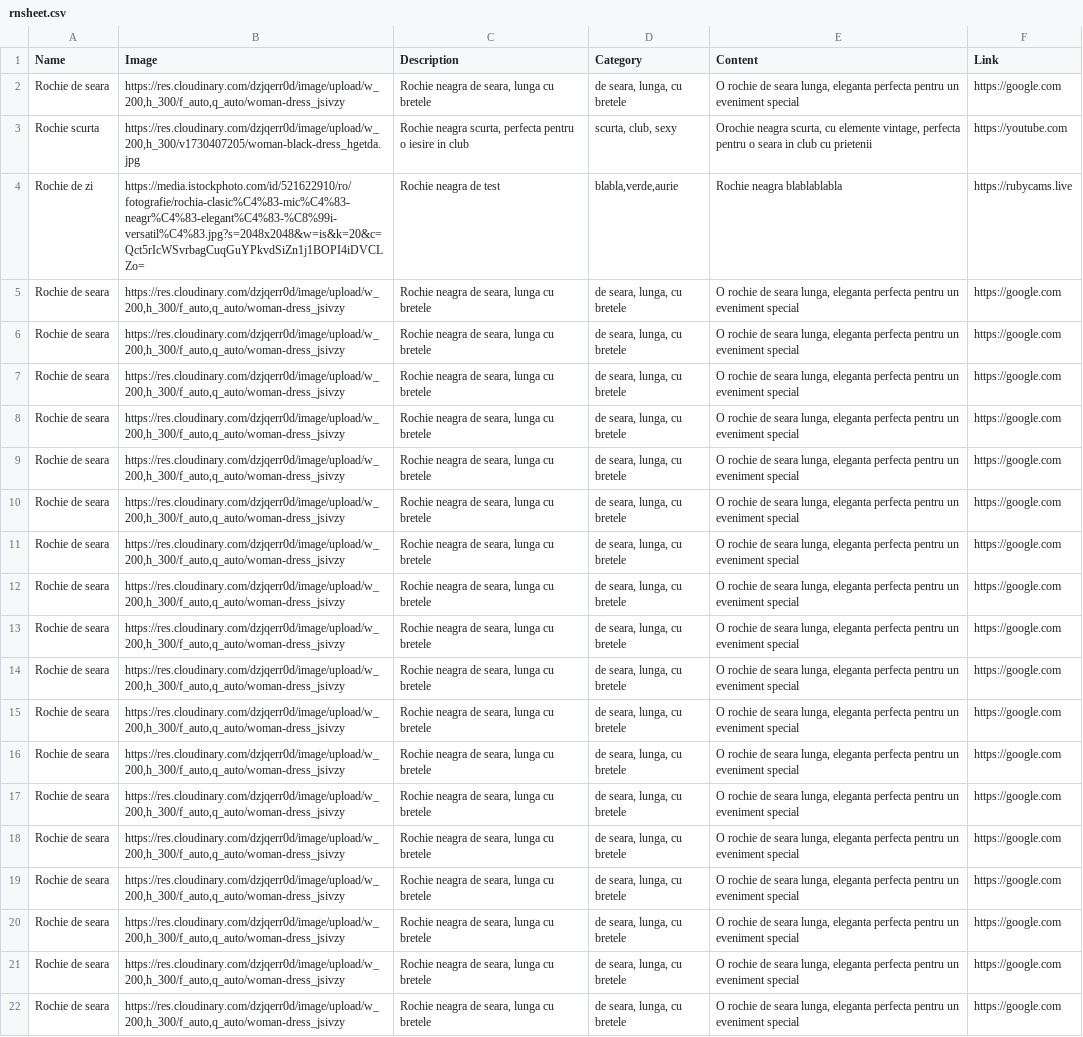
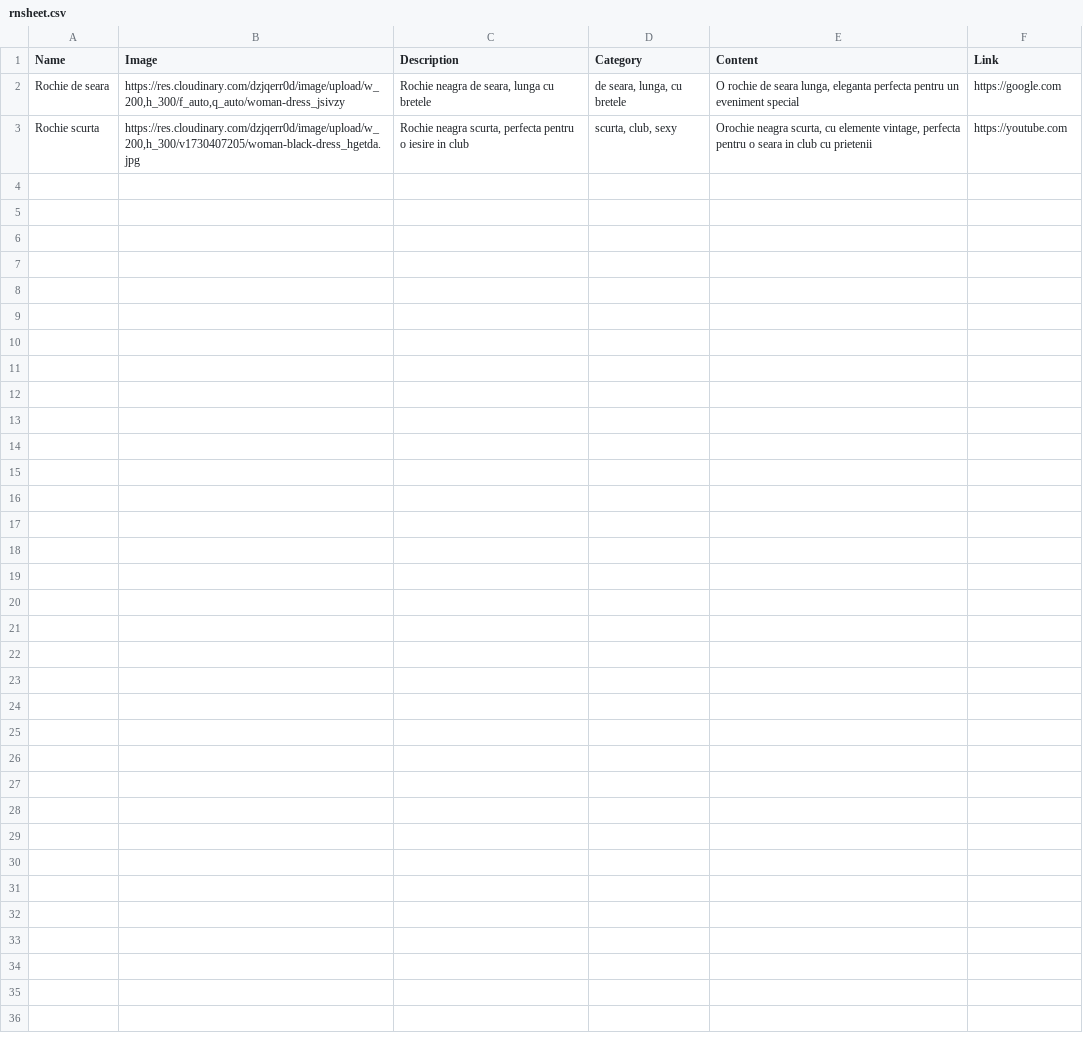
Before and after one commit to rubysdev/rncsv, a CSV file: rnsheet.csv, drawn as a sheet.

Commit message:
Update rnsheet.csv

```diff
--- a/rnsheet.csv
+++ b/rnsheet.csv
@@ -3,20 +3 @@ Rochie de seara,"https://res.cloudinary.com/dzjqerr0d/image/upload/w_200,h_300/f
 Rochie scurta,"https://res.cloudinary.com/dzjqerr0d/image/upload/w_200,h_300/v1730407205/woman-black-dress_hgetda.jpg","Rochie neagra scurta, perfecta pentru o iesire in club","scurta, club, sexy","Orochie neagra scurta, cu elemente vintage, perfecta pentru  o seara in club cu prietenii",https://youtube.com
-Rochie de zi,"https://media.istockphoto.com/id/521622910/ro/fotografie/rochia-clasic%C4%83-mic%C4%83-neagr%C4%83-elegant%C4%83-%C8%99i-versatil%C4%83.jpg?s=2048x2048&w=is&k=20&c=Qct5rIcWSvrbagCuqGuYPkvdSiZn1j1BOPI4iDVCLZo=","Rochie neagra de test","blabla,verde,aurie","Rochie neagra blablablabla",https://rubycams.live
-Rochie de seara,"https://res.cloudinary.com/dzjqerr0d/image/upload/w_200,h_300/f_auto,q_auto/woman-dress_jsivzy","Rochie neagra de seara, lunga cu bretele","de seara, lunga, cu bretele","O rochie de seara lunga, eleganta perfecta pentru un eveniment special",https://google.com
-Rochie de seara,"https://res.cloudinary.com/dzjqerr0d/image/upload/w_200,h_300/f_auto,q_auto/woman-dress_jsivzy","Rochie neagra de seara, lunga cu bretele","de seara, lunga, cu bretele","O rochie de seara lunga, eleganta perfecta pentru un eveniment special",https://google.com
-Rochie de seara,"https://res.cloudinary.com/dzjqerr0d/image/upload/w_200,h_300/f_auto,q_auto/woman-dress_jsivzy","Rochie neagra de seara, lunga cu bretele","de seara, lunga, cu bretele","O rochie de seara lunga, eleganta perfecta pentru un eveniment special",https://google.com
-Rochie de seara,"https://res.cloudinary.com/dzjqerr0d/image/upload/w_200,h_300/f_auto,q_auto/woman-dress_jsivzy","Rochie neagra de seara, lunga cu bretele","de seara, lunga, cu bretele","O rochie de seara lunga, eleganta perfecta pentru un eveniment special",https://google.com
-Rochie de seara,"https://res.cloudinary.com/dzjqerr0d/image/upload/w_200,h_300/f_auto,q_auto/woman-dress_jsivzy","Rochie neagra de seara, lunga cu bretele","de seara, lunga, cu bretele","O rochie de seara lunga, eleganta perfecta pentru un eveniment special",https://google.com
-Rochie de seara,"https://res.cloudinary.com/dzjqerr0d/image/upload/w_200,h_300/f_auto,q_auto/woman-dress_jsivzy","Rochie neagra de seara, lunga cu bretele","de seara, lunga, cu bretele","O rochie de seara lunga, eleganta perfecta pentru un eveniment special",https://google.com
-Rochie de seara,"https://res.cloudinary.com/dzjqerr0d/image/upload/w_200,h_300/f_auto,q_auto/woman-dress_jsivzy","Rochie neagra de seara, lunga cu bretele","de seara, lunga, cu bretele","O rochie de seara lunga, eleganta perfecta pentru un eveniment special",https://google.com
-Rochie de seara,"https://res.cloudinary.com/dzjqerr0d/image/upload/w_200,h_300/f_auto,q_auto/woman-dress_jsivzy","Rochie neagra de seara, lunga cu bretele","de seara, lunga, cu bretele","O rochie de seara lunga, eleganta perfecta pentru un eveniment special",https://google.com
-Rochie de seara,"https://res.cloudinary.com/dzjqerr0d/image/upload/w_200,h_300/f_auto,q_auto/woman-dress_jsivzy","Rochie neagra de seara, lunga cu bretele","de seara, lunga, cu bretele","O rochie de seara lunga, eleganta perfecta pentru un eveniment special",https://google.com
-Rochie de seara,"https://res.cloudinary.com/dzjqerr0d/image/upload/w_200,h_300/f_auto,q_auto/woman-dress_jsivzy","Rochie neagra de seara, lunga cu bretele","de seara, lunga, cu bretele","O rochie de seara lunga, eleganta perfecta pentru un eveniment special",https://google.com
-Rochie de seara,"https://res.cloudinary.com/dzjqerr0d/image/upload/w_200,h_300/f_auto,q_auto/woman-dress_jsivzy","Rochie neagra de seara, lunga cu bretele","de seara, lunga, cu bretele","O rochie de seara lunga, eleganta perfecta pentru un eveniment special",https://google.com
-Rochie de seara,"https://res.cloudinary.com/dzjqerr0d/image/upload/w_200,h_300/f_auto,q_auto/woman-dress_jsivzy","Rochie neagra de seara, lunga cu bretele","de seara, lunga, cu bretele","O rochie de seara lunga, eleganta perfecta pentru un eveniment special",https://google.com
-Rochie de seara,"https://res.cloudinary.com/dzjqerr0d/image/upload/w_200,h_300/f_auto,q_auto/woman-dress_jsivzy","Rochie neagra de seara, lunga cu bretele","de seara, lunga, cu bretele","O rochie de seara lunga, eleganta perfecta pentru un eveniment special",https://google.com
-Rochie de seara,"https://res.cloudinary.com/dzjqerr0d/image/upload/w_200,h_300/f_auto,q_auto/woman-dress_jsivzy","Rochie neagra de seara, lunga cu bretele","de seara, lunga, cu bretele","O rochie de seara lunga, eleganta perfecta pentru un eveniment special",https://google.com
-Rochie de seara,"https://res.cloudinary.com/dzjqerr0d/image/upload/w_200,h_300/f_auto,q_auto/woman-dress_jsivzy","Rochie neagra de seara, lunga cu bretele","de seara, lunga, cu bretele","O rochie de seara lunga, eleganta perfecta pentru un eveniment special",https://google.com
-Rochie de seara,"https://res.cloudinary.com/dzjqerr0d/image/upload/w_200,h_300/f_auto,q_auto/woman-dress_jsivzy","Rochie neagra de seara, lunga cu bretele","de seara, lunga, cu bretele","O rochie de seara lunga, eleganta perfecta pentru un eveniment special",https://google.com
-Rochie de seara,"https://res.cloudinary.com/dzjqerr0d/image/upload/w_200,h_300/f_auto,q_auto/woman-dress_jsivzy","Rochie neagra de seara, lunga cu bretele","de seara, lunga, cu bretele","O rochie de seara lunga, eleganta perfecta pentru un eveniment special",https://google.com
-Rochie de seara,"https://res.cloudinary.com/dzjqerr0d/image/upload/w_200,h_300/f_auto,q_auto/woman-dress_jsivzy","Rochie neagra de seara, lunga cu bretele","de seara, lunga, cu bretele","O rochie de seara lunga, eleganta perfecta pentru un eveniment special",https://google.com
```
